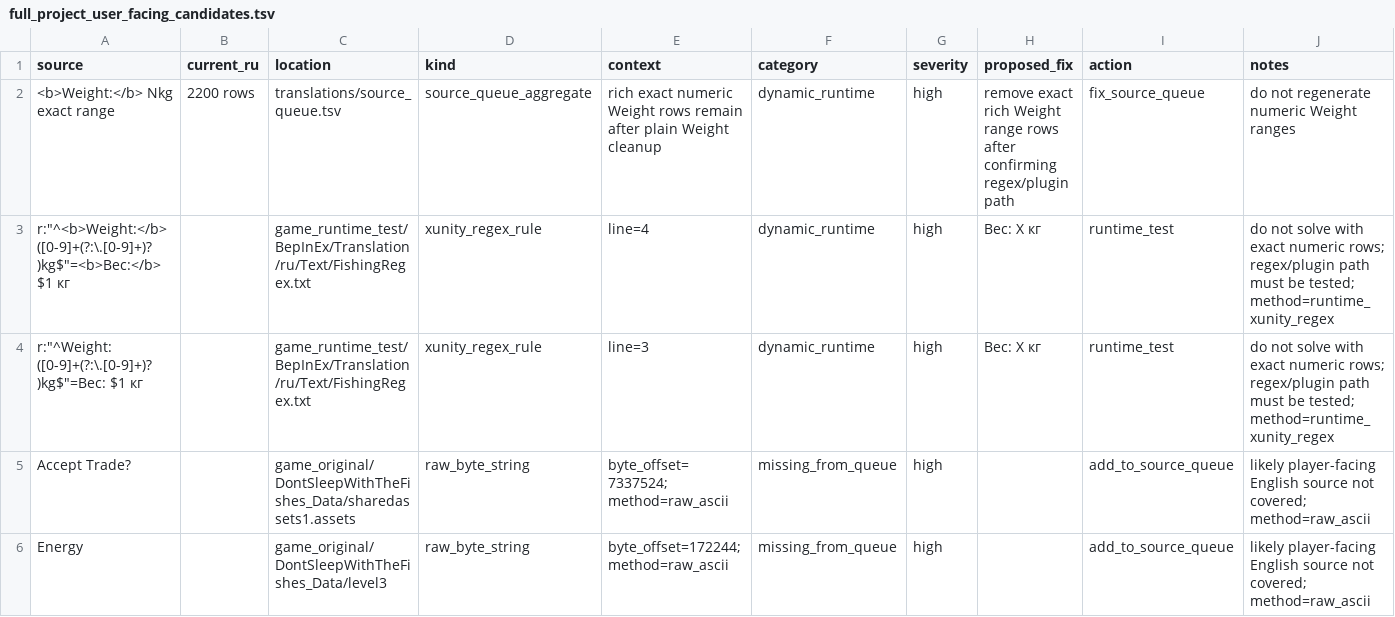
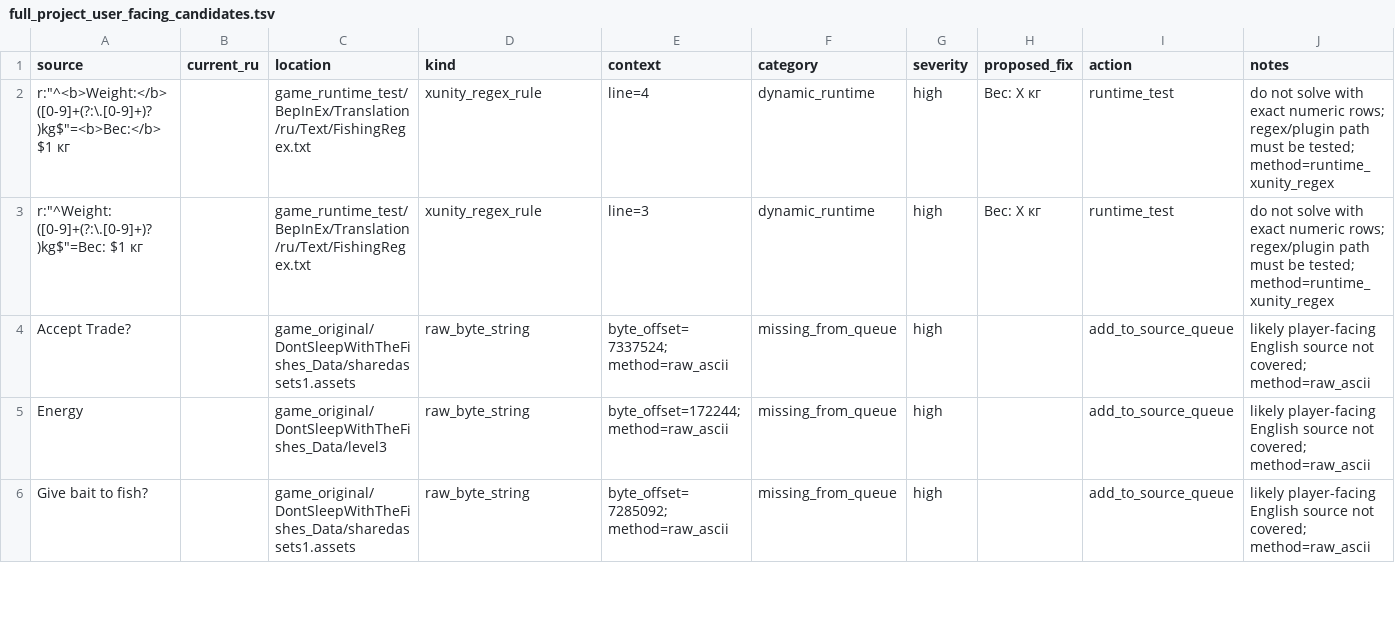
Before and after one commit to Akseleron/dont-sleep-with-the-fishes-russian, a TSV file: extracted/full_project_user_facing_candidates.tsv, drawn as a sheet; only a part is shown; the shorter side is filled out with more unchanged rows; the diff names each change by its address in the sheet, - before the commit and + after, or states it on an @@ line.

Commit message:
remove generated rich weight translations

```diff
--- a/extracted/full_project_user_facing_candidates.tsv
+++ b/extracted/full_project_user_facing_candidates.tsv
-row 2: <b>Weight:</b> Nkg exact range | 2200 rows | translations/source_queue.tsv | source_queue_aggregate | rich exact numeric Weight rows remain after plain Weight cleanup | dynamic_runtime | high | remove exact rich Weight range rows after confirming regex/plugin path | fix_source_queue | do not regenerate numeric Weight ranges
```
Also changed, not shown: 4 other files.
